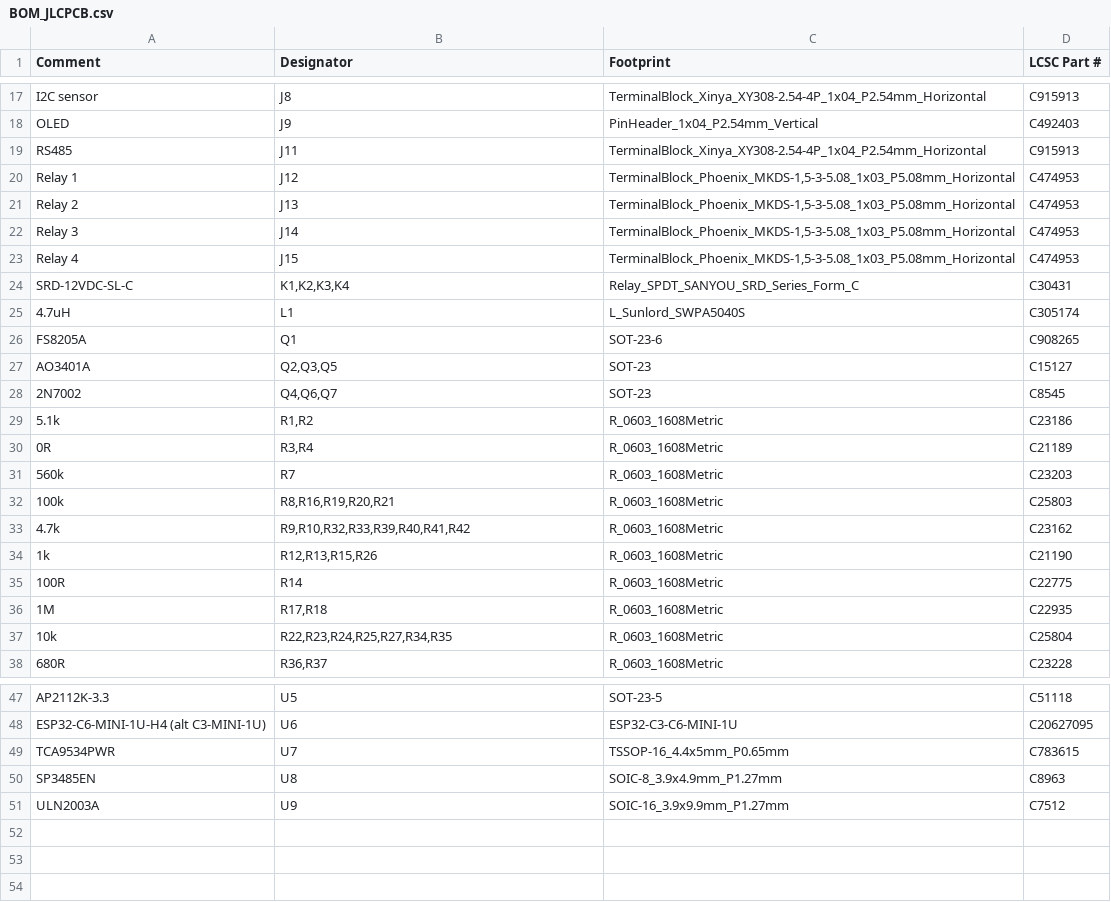
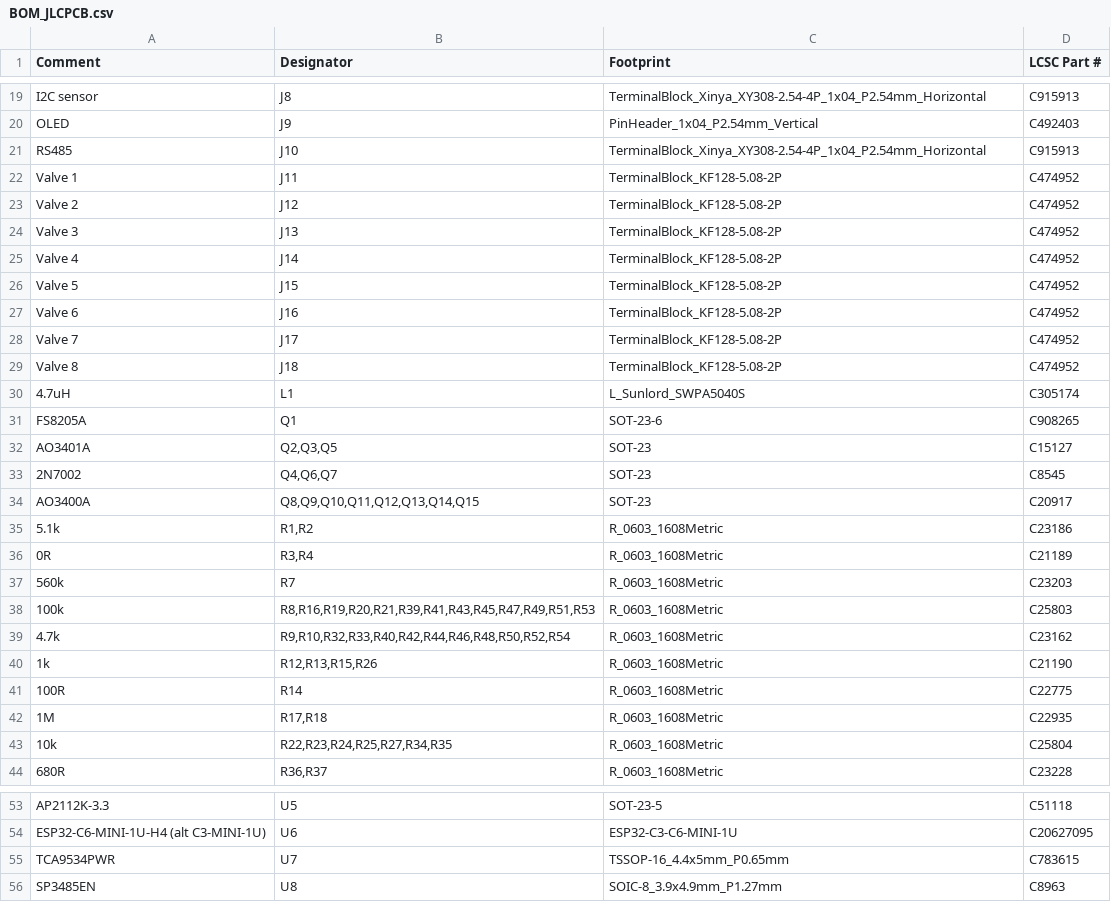
Before and after one commit to mitra42/frugal-iot-irrigation, a CSV file: hardware/irrigation-layout-oct-2026/fabrication/BOM_JLCPCB.csv, drawn as a sheet; only a part is shown, gaps mark what is left out; the diff covers the shown part only.

```diff
--- a/hardware/irrigation-layout-oct-2026/fabrication/BOM_JLCPCB.csv
+++ b/hardware/irrigation-layout-oct-2026/fabrication/BOM_JLCPCB.csv
@@ -18,8 +20,11 @@ I2C sensor,J8,TerminalBlock_Xinya_XY308-2.54-4P_1x04_P2.54mm_Horizontal,C915913
 OLED,J9,PinHeader_1x04_P2.54mm_Vertical,C492403
-RS485,J11,TerminalBlock_Xinya_XY308-2.54-4P_1x04_P2.54mm_Horizontal,C915913
-Relay 1,J12,"TerminalBlock_Phoenix_MKDS-1,5-3-5.08_1x03_P5.08mm_Horizontal",C474953
-Relay 2,J13,"TerminalBlock_Phoenix_MKDS-1,5-3-5.08_1x03_P5.08mm_Horizontal",C474953
-Relay 3,J14,"TerminalBlock_Phoenix_MKDS-1,5-3-5.08_1x03_P5.08mm_Horizontal",C474953
-Relay 4,J15,"TerminalBlock_Phoenix_MKDS-1,5-3-5.08_1x03_P5.08mm_Horizontal",C474953
-SRD-12VDC-SL-C,"K1,K2,K3,K4",Relay_SPDT_SANYOU_SRD_Series_Form_C,C30431
+RS485,J10,TerminalBlock_Xinya_XY308-2.54-4P_1x04_P2.54mm_Horizontal,C915913
+Valve 1,J11,TerminalBlock_KF128-5.08-2P,C474952
+Valve 2,J12,TerminalBlock_KF128-5.08-2P,C474952
+Valve 3,J13,TerminalBlock_KF128-5.08-2P,C474952
+Valve 4,J14,TerminalBlock_KF128-5.08-2P,C474952
+Valve 5,J15,TerminalBlock_KF128-5.08-2P,C474952
+Valve 6,J16,TerminalBlock_KF128-5.08-2P,C474952
+Valve 7,J17,TerminalBlock_KF128-5.08-2P,C474952
+Valve 8,J18,TerminalBlock_KF128-5.08-2P,C474952
 4.7uH,L1,L_Sunlord_SWPA5040S,C305174
@@ -28,2 +33,3 @@ AO3401A,"Q2,Q3,Q5",SOT-23,C15127
 2N7002,"Q4,Q6,Q7",SOT-23,C8545
+AO3400A,"Q8,Q9,Q10,Q11,Q12,Q13,Q14,Q15",SOT-23,C20917
 5.1k,"R1,R2",R_0603_1608Metric,C23186
@@ -31,4 +37,4 @@ AO3401A,"Q2,Q3,Q5",SOT-23,C15127
 560k,R7,R_0603_1608Metric,C23203
-100k,"R8,R16,R19,R20,R21",R_0603_1608Metric,C25803
-4.7k,"R9,R10,R32,R33,R39,R40,R41,R42",R_0603_1608Metric,C23162
+100k,"R8,R16,R19,R20,R21,R39,R41,R43,R45,R47,R49,R51,R53",R_0603_1608Metric,C25803
+4.7k,"R9,R10,R32,R33,R40,R42,R44,R46,R48,R50,R52,R54",R_0603_1608Metric,C23162
 1k,"R12,R13,R15,R26",R_0603_1608Metric,C21190
@@ -50,2 +56 @@ TCA9534PWR,U7,TSSOP-16_4.4x5mm_P0.65mm,C783615
 SP3485EN,U8,SOIC-8_3.9x4.9mm_P1.27mm,C8963
-ULN2003A,U9,SOIC-16_3.9x9.9mm_P1.27mm,C7512
```
Also changed, not shown: 2 added rows and 4 edited cells elsewhere in this file, hardware/irrigation-layout-oct-2026/BOM.csv, hardware/irrigation-layout-oct-2026/fabrication/CPL_JLCPCB.csv, 37 other files.
